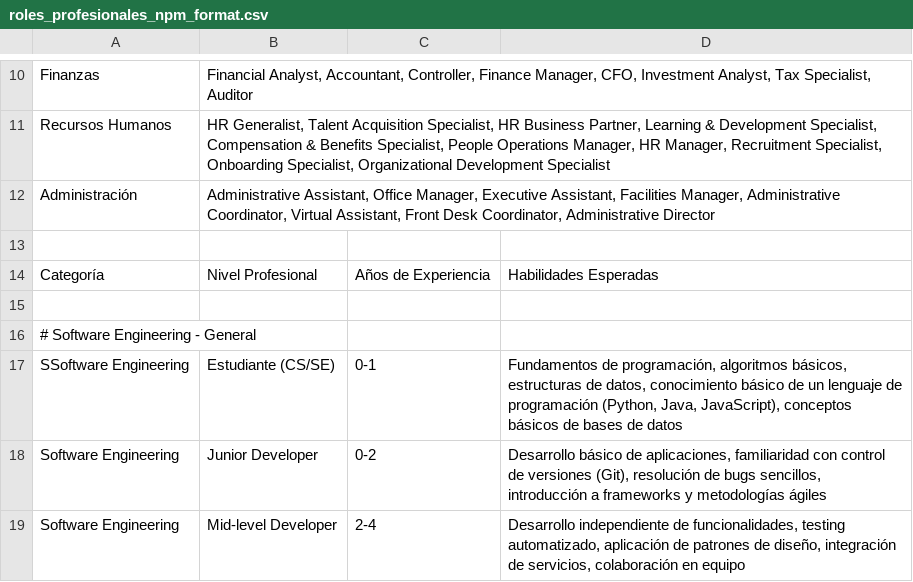
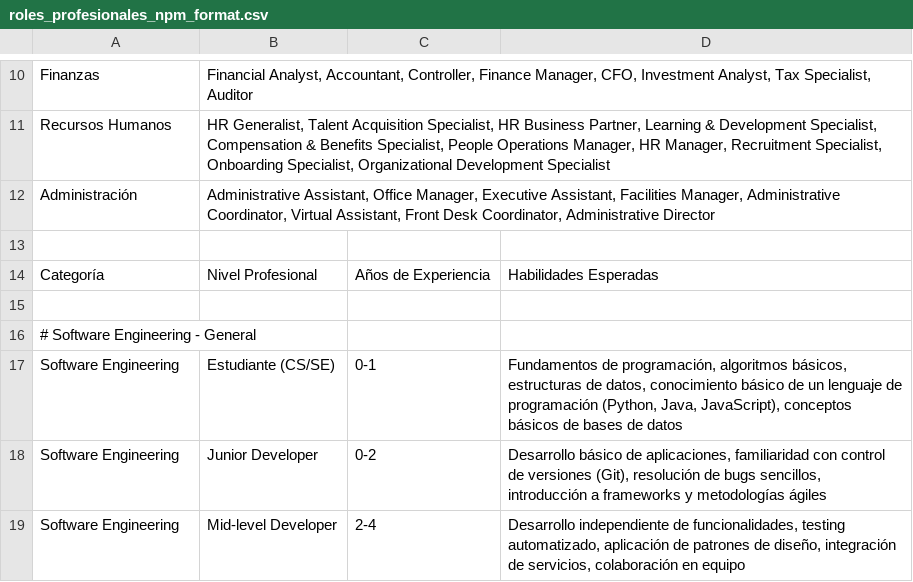
Before and after one commit to 686f6c61/react-software-role-matcher, a CSV file: data/roles_profesionales_npm_format.csv, drawn as a sheet; only a part is shown, gaps mark what is left out.

Commit message:
fix: correct Software Engineering entry in CSV

```diff
--- a/data/roles_profesionales_npm_format.csv
+++ b/data/roles_profesionales_npm_format.csv
@@ -16,3 +16,3 @@ Categoría,Nivel Profesional,Años de Experiencia,Habilidades Esperadas
 # Software Engineering - General
-SSoftware Engineering,Estudiante (CS/SE),0-1,"Fundamentos de programación, algoritmos básicos, estructuras de datos, conocimiento básico de un lenguaje de programación (Python, Java, JavaScript), conceptos básicos de bases de datos"
+Software Engineering,Estudiante (CS/SE),0-1,"Fundamentos de programación, algoritmos básicos, estructuras de datos, conocimiento básico de un lenguaje de programación (Python, Java, JavaScript), conceptos básicos de bases de datos"
 Software Engineering,Junior Developer,0-2,"Desarrollo básico de aplicaciones, familiaridad con control de versiones (Git), resolución de bugs sencillos, introducción a frameworks y metodologías ágiles"
```
